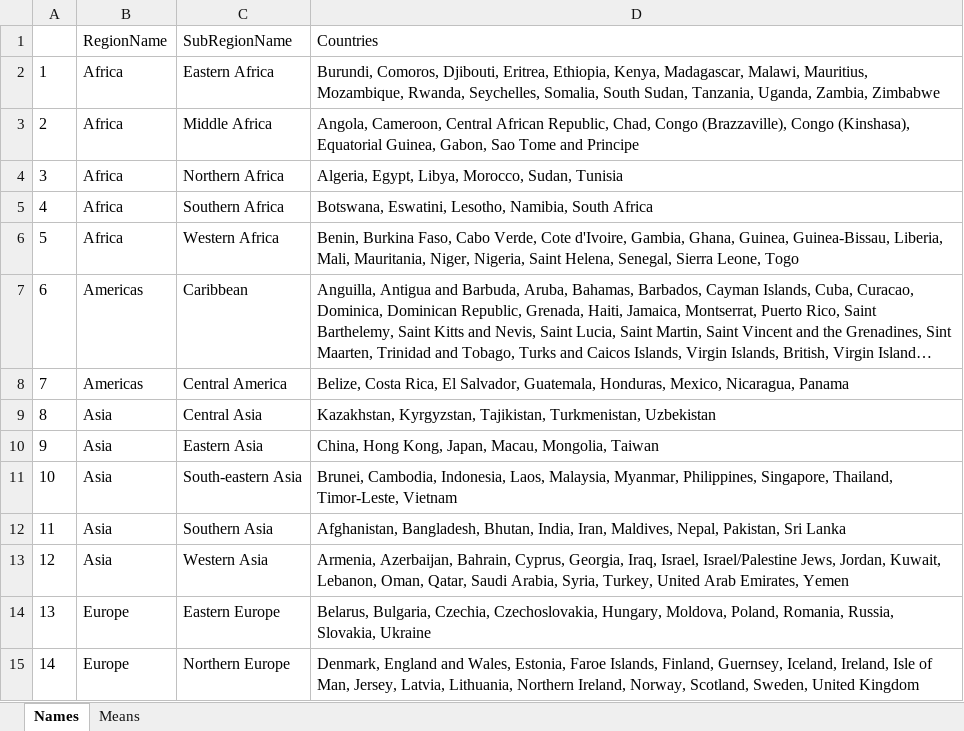
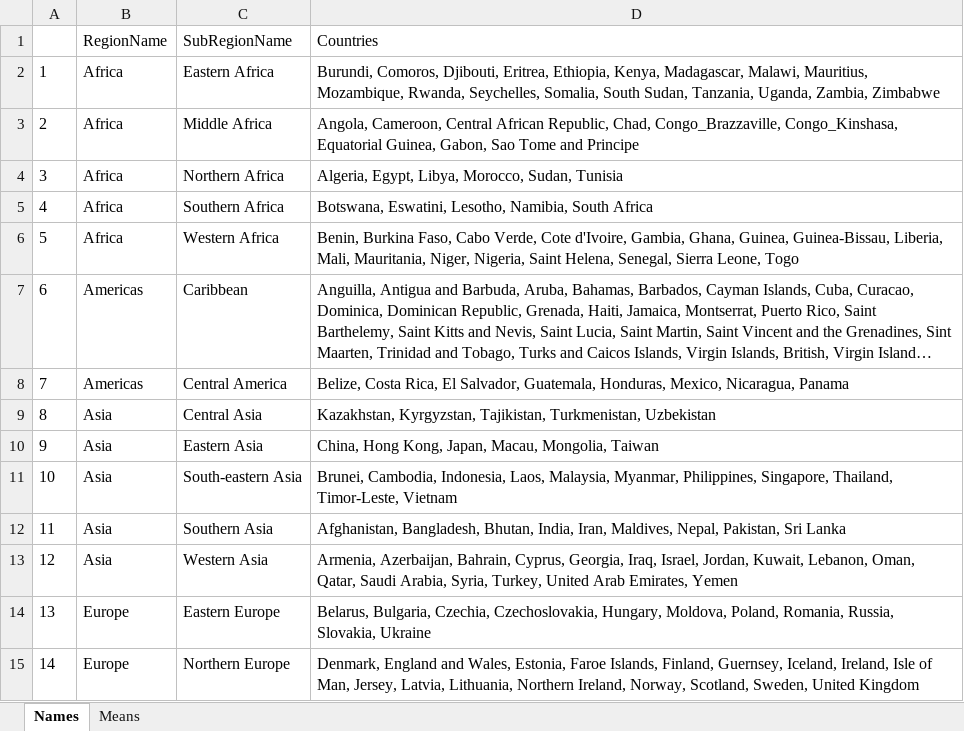
Before and after one commit to altergc/DemoTran, an Excel workbook: Output/Means1950.xlsx, sheet Names, drawn as a sheet; only a part is shown; long unchanged cells end in …; values as stored, in another font and other column widths than the file's, no borders; the diff names each change by its address in the sheet, - before the commit and + after, or states it on an @@ line.

```diff
--- a/Output/Means1950.xlsx (sheet Names)
+++ b/Output/Means1950.xlsx (sheet Names)
-D3: …Republic, Chad, Congo (Brazzaville), Congo (Kinshasa), Equatorial Guinea,…
+D3: …Republic, Chad, Congo_Brazzaville, Congo_Kinshasa, Equatorial Guinea,…
-D13: …Iraq, Israel, Israel/Palestine Jews, Jordan, Kuwait,…
+D13: …Iraq, Israel, Jordan, Kuwait,…
```
Also changed, not shown: sheet Means, Output/CBR/CBRstats.xlsx, Output/CDR/CDRstats.xlsx, 39 other files.
